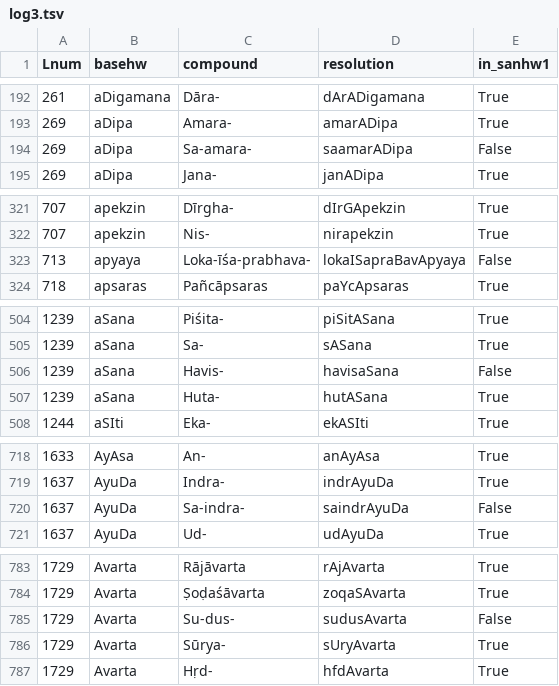
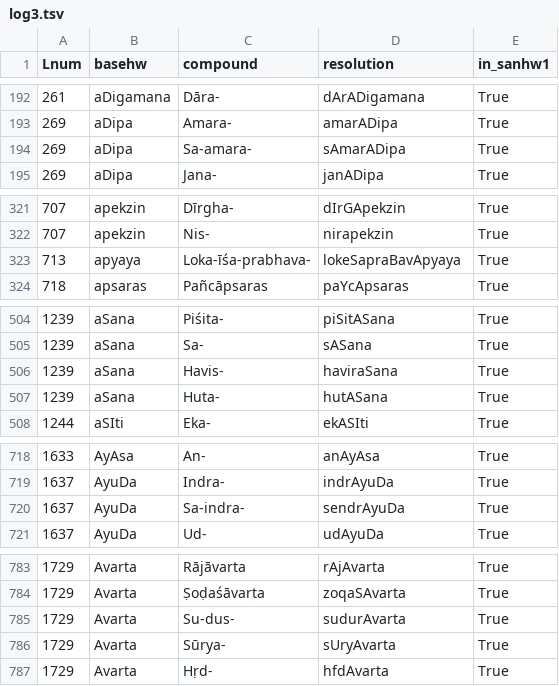
Before and after one commit to sanskrit-lexicon/BEN, a TSV file: issues/issue28/log3.tsv, drawn as a sheet; only a part is shown, gaps mark what is left out; the diff covers the shown part only.

Commit message:
step1.py update in #29. 1220 False.

```diff
--- a/issues/issue28/log3.tsv
+++ b/issues/issue28/log3.tsv
@@ -193,3 +193,3 @@ Lnum	basehw	compound	resolution	in_sanhw1
 269	aDipa	Amara-	amarADipa	True
-269	aDipa	Sa-amara-	saamarADipa	False
+269	aDipa	Sa-amara-	sAmarADipa	True
 269	aDipa	Jana-	janADipa	True
@@ -322,3 +322,3 @@ Lnum	basehw	compound	resolution	in_sanhw1
 707	apekzin	Nis-	nirapekzin	True
-713	apyaya	Loka-īśa-prabhava-	lokaISapraBavApyaya	False
+713	apyaya	Loka-īśa-prabhava-	lokeSapraBavApyaya	True
 718	apsaras	Pañcāpsaras	paYcApsaras	True
@@ -505,3 +505,3 @@ Lnum	basehw	compound	resolution	in_sanhw1
 1239	aSana	Sa-	sASana	True
-1239	aSana	Havis-	havisaSana	False
+1239	aSana	Havis-	haviraSana	True
 1239	aSana	Huta-	hutASana	True
@@ -719,3 +719,3 @@ Lnum	basehw	compound	resolution	in_sanhw1
 1637	AyuDa	Indra-	indrAyuDa	True
-1637	AyuDa	Sa-indra-	saindrAyuDa	False
+1637	AyuDa	Sa-indra-	sendrAyuDa	True
 1637	AyuDa	Ud-	udAyuDa	True
@@ -784,3 +784,3 @@ Lnum	basehw	compound	resolution	in_sanhw1
 1729	Avarta	Ṣoḍaśāvarta	zoqaSAvarta	True
-1729	Avarta	Su-dus-	sudusAvarta	False
+1729	Avarta	Su-dus-	sudurAvarta	True
 1729	Avarta	Sūrya-	sUryAvarta	True
```
Also changed, not shown: 142 edited cells elsewhere in this file, issues/issue28/log1.tsv, 1 other file.
